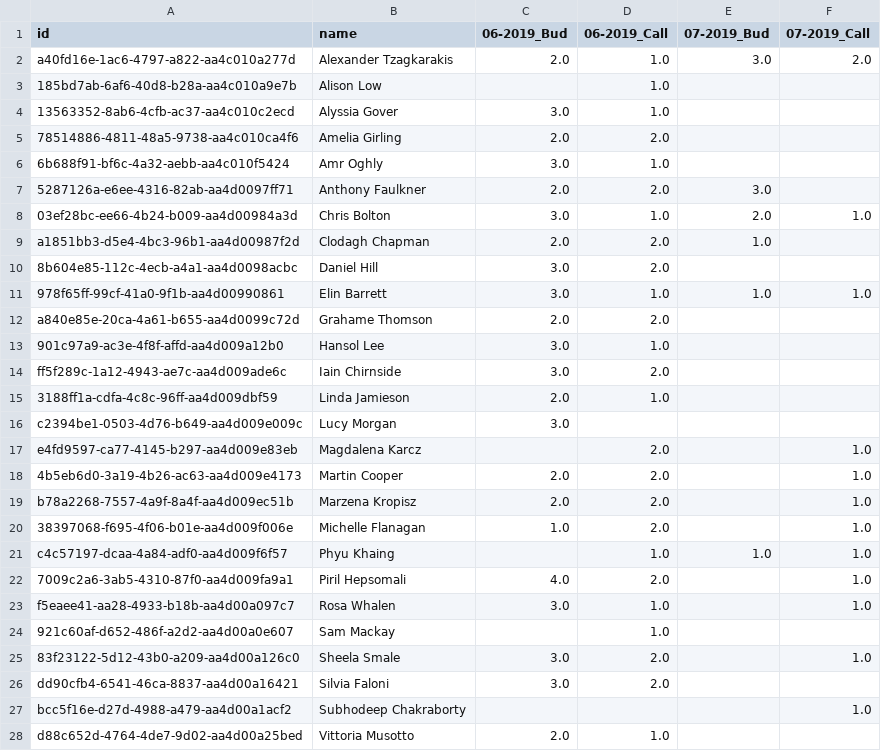
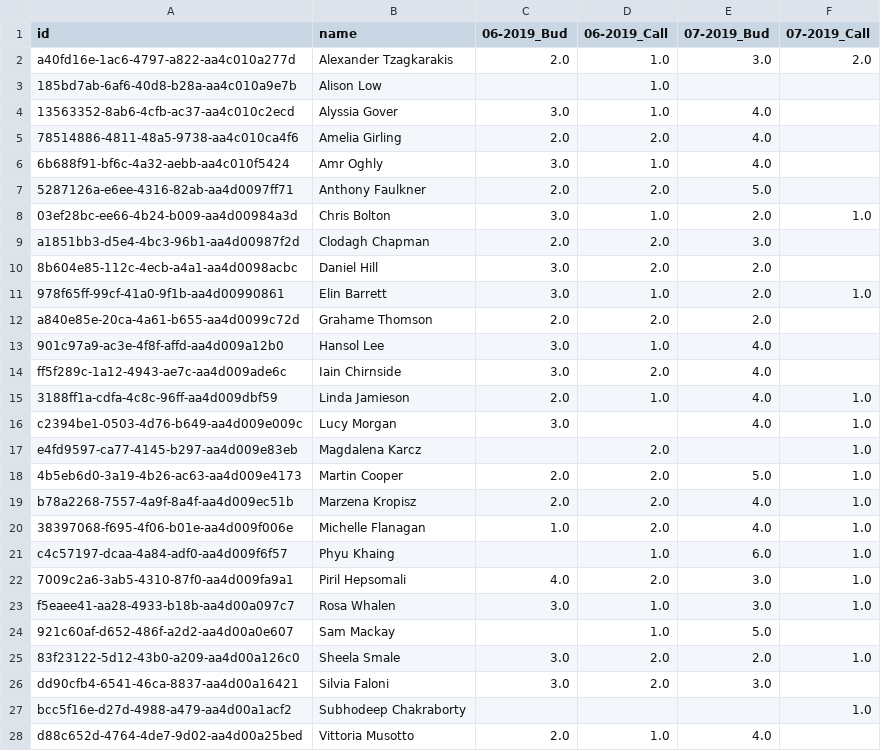
Before and after one commit to anthonychia/bud_scraping, a CSV file: tracker.csv, drawn as a sheet.

```diff
--- a/tracker.csv
+++ b/tracker.csv
@@ -3,26 +3,26 @@ a40fd16e-1ac6-4797-a822-aa4c010a277d,Alexander Tzagkarakis,2.0,1.0,3.0,2.0
 185bd7ab-6af6-40d8-b28a-aa4c010a9e7b,Alison Low,,1.0,,
-13563352-8ab6-4cfb-ac37-aa4c010c2ecd,Alyssia Gover,3.0,1.0,,
-78514886-4811-48a5-9738-aa4c010ca4f6,Amelia Girling,2.0,2.0,,
-6b688f91-bf6c-4a32-aebb-aa4c010f5424,Amr Oghly,3.0,1.0,,
-5287126a-e6ee-4316-82ab-aa4d0097ff71,Anthony Faulkner,2.0,2.0,3.0,
+13563352-8ab6-4cfb-ac37-aa4c010c2ecd,Alyssia Gover,3.0,1.0,4.0,
+78514886-4811-48a5-9738-aa4c010ca4f6,Amelia Girling,2.0,2.0,4.0,
+6b688f91-bf6c-4a32-aebb-aa4c010f5424,Amr Oghly,3.0,1.0,4.0,
+5287126a-e6ee-4316-82ab-aa4d0097ff71,Anthony Faulkner,2.0,2.0,5.0,
 03ef28bc-ee66-4b24-b009-aa4d00984a3d,Chris Bolton,3.0,1.0,2.0,1.0
-a1851bb3-d5e4-4bc3-96b1-aa4d00987f2d,Clodagh Chapman,2.0,2.0,1.0,
-8b604e85-112c-4ecb-a4a1-aa4d0098acbc,Daniel Hill,3.0,2.0,,
-978f65ff-99cf-41a0-9f1b-aa4d00990861,Elin Barrett,3.0,1.0,1.0,1.0
-a840e85e-20ca-4a61-b655-aa4d0099c72d,Grahame Thomson,2.0,2.0,,
-901c97a9-ac3e-4f8f-affd-aa4d009a12b0,Hansol Lee,3.0,1.0,,
-ff5f289c-1a12-4943-ae7c-aa4d009ade6c,Iain Chirnside,3.0,2.0,,
-3188ff1a-cdfa-4c8c-96ff-aa4d009dbf59,Linda Jamieson,2.0,1.0,,
-c2394be1-0503-4d76-b649-aa4d009e009c,Lucy Morgan,3.0,,,
+a1851bb3-d5e4-4bc3-96b1-aa4d00987f2d,Clodagh Chapman,2.0,2.0,3.0,
+8b604e85-112c-4ecb-a4a1-aa4d0098acbc,Daniel Hill,3.0,2.0,2.0,
+978f65ff-99cf-41a0-9f1b-aa4d00990861,Elin Barrett,3.0,1.0,2.0,1.0
+a840e85e-20ca-4a61-b655-aa4d0099c72d,Grahame Thomson,2.0,2.0,2.0,
+901c97a9-ac3e-4f8f-affd-aa4d009a12b0,Hansol Lee,3.0,1.0,4.0,
+ff5f289c-1a12-4943-ae7c-aa4d009ade6c,Iain Chirnside,3.0,2.0,4.0,
+3188ff1a-cdfa-4c8c-96ff-aa4d009dbf59,Linda Jamieson,2.0,1.0,4.0,1.0
+c2394be1-0503-4d76-b649-aa4d009e009c,Lucy Morgan,3.0,,4.0,1.0
 e4fd9597-ca77-4145-b297-aa4d009e83eb,Magdalena Karcz,,2.0,,1.0
-4b5eb6d0-3a19-4b26-ac63-aa4d009e4173,Martin Cooper,2.0,2.0,,1.0
-b78a2268-7557-4a9f-8a4f-aa4d009ec51b,Marzena Kropisz,2.0,2.0,,1.0
-38397068-f695-4f06-b01e-aa4d009f006e,Michelle Flanagan,1.0,2.0,,1.0
-c4c57197-dcaa-4a84-adf0-aa4d009f6f57,Phyu Khaing,,1.0,1.0,1.0
-7009c2a6-3ab5-4310-87f0-aa4d009fa9a1,Piril Hepsomali,4.0,2.0,,1.0
-f5eaee41-aa28-4933-b18b-aa4d00a097c7,Rosa Whalen,3.0,1.0,,1.0
-921c60af-d652-486f-a2d2-aa4d00a0e607,Sam Mackay,,1.0,,
-83f23122-5d12-43b0-a209-aa4d00a126c0,Sheela Smale,3.0,2.0,,1.0
-dd90cfb4-6541-46ca-8837-aa4d00a16421,Silvia Faloni,3.0,2.0,,
+4b5eb6d0-3a19-4b26-ac63-aa4d009e4173,Martin Cooper,2.0,2.0,5.0,1.0
+b78a2268-7557-4a9f-8a4f-aa4d009ec51b,Marzena Kropisz,2.0,2.0,4.0,1.0
+38397068-f695-4f06-b01e-aa4d009f006e,Michelle Flanagan,1.0,2.0,4.0,1.0
+c4c57197-dcaa-4a84-adf0-aa4d009f6f57,Phyu Khaing,,1.0,6.0,1.0
+7009c2a6-3ab5-4310-87f0-aa4d009fa9a1,Piril Hepsomali,4.0,2.0,3.0,1.0
+f5eaee41-aa28-4933-b18b-aa4d00a097c7,Rosa Whalen,3.0,1.0,3.0,1.0
+921c60af-d652-486f-a2d2-aa4d00a0e607,Sam Mackay,,1.0,5.0,
+83f23122-5d12-43b0-a209-aa4d00a126c0,Sheela Smale,3.0,2.0,2.0,1.0
+dd90cfb4-6541-46ca-8837-aa4d00a16421,Silvia Faloni,3.0,2.0,3.0,
 bcc5f16e-d27d-4988-a479-aa4d00a1acf2,Subhodeep Chakraborty,,,,1.0
-d88c652d-4764-4de7-9d02-aa4d00a25bed,Vittoria Musotto,2.0,1.0,,
+d88c652d-4764-4de7-9d02-aa4d00a25bed,Vittoria Musotto,2.0,1.0,4.0,
```
Also changed, not shown: 1 other file.
